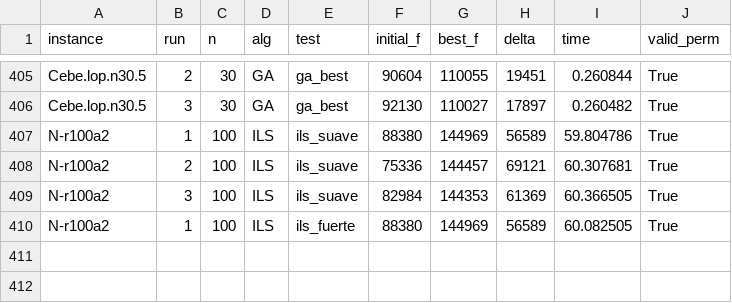
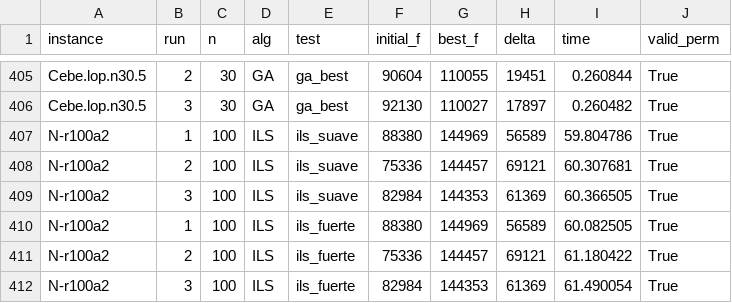
Before and after one commit to anderberru/Search-heuristics---LOP, a CSV file: data/results_global.csv, drawn as a sheet; only a part is shown, gaps mark what is left out.

```diff
--- a/data/results_global.csv
+++ b/data/results_global.csv
@@ -410 +410,3 @@ N-r100a2,3,100,ILS,ils_suave,82984,144353,61369,60.366505,True
 N-r100a2,1,100,ILS,ils_fuerte,88380,144969,56589,60.082505,True
+N-r100a2,2,100,ILS,ils_fuerte,75336,144457,69121,61.180422,True
+N-r100a2,3,100,ILS,ils_fuerte,82984,144353,61369,61.490054,True
```
Also changed, not shown: 1 other file.
